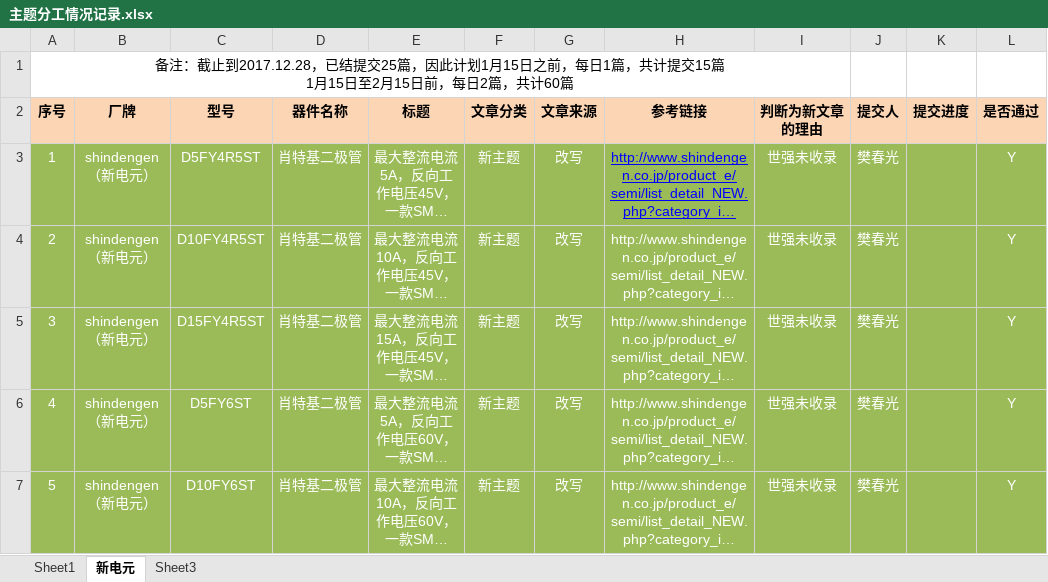
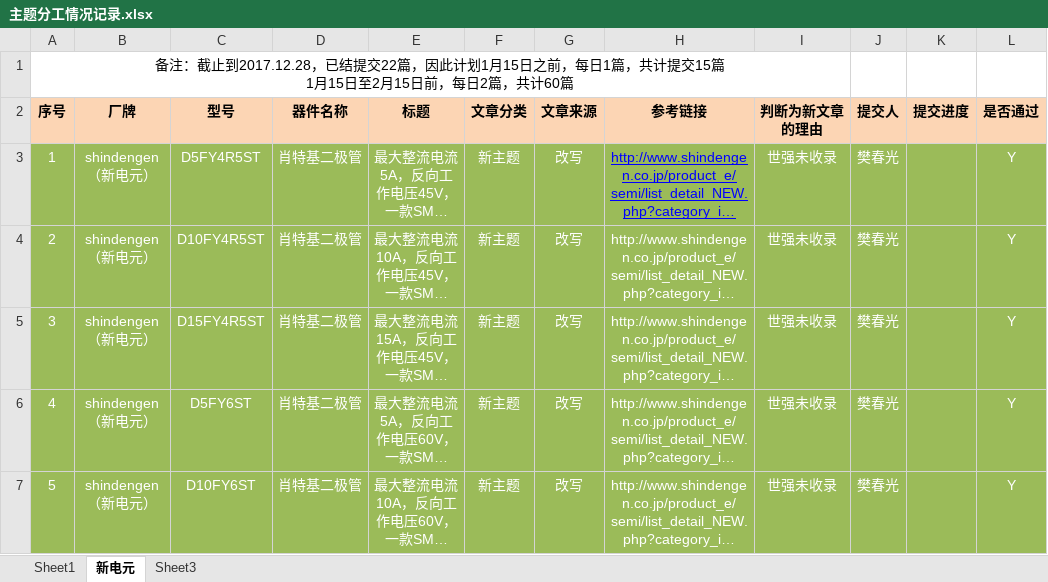
Before and after one commit to chunguangCG/shiqiang, an Excel workbook: 主题分工情况记录.xlsx, sheet 新电元, drawn as a sheet; only a part is shown; long unchanged cells end in …; values as stored, in another font and other column widths than the file's, no borders; the diff names each change by its address in the sheet, - before the commit and + after, or states it on an @@ line.

```diff
--- a/主题分工情况记录.xlsx (sheet 新电元)
+++ b/主题分工情况记录.xlsx (sheet 新电元)
-A1 (序号): …已结提交25篇，因此…
+A1 (序号): …已结提交22篇，因此…
```
Also changed, not shown: sheet Sheet1.
